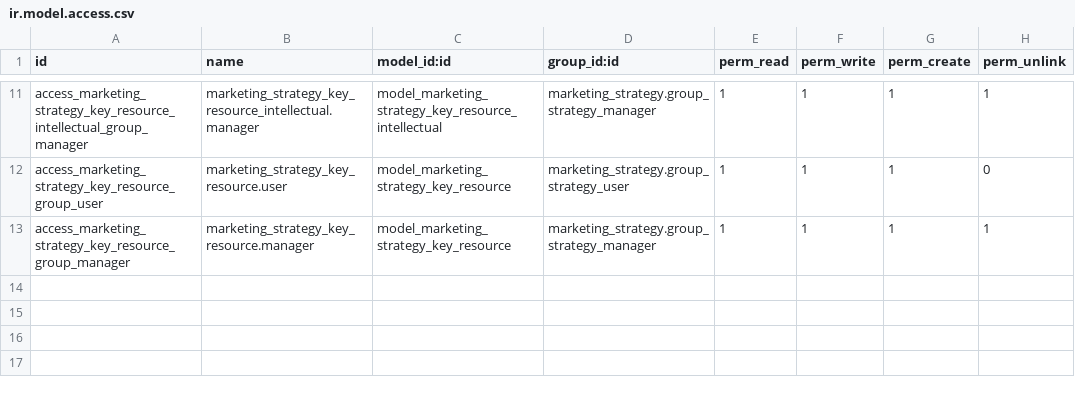
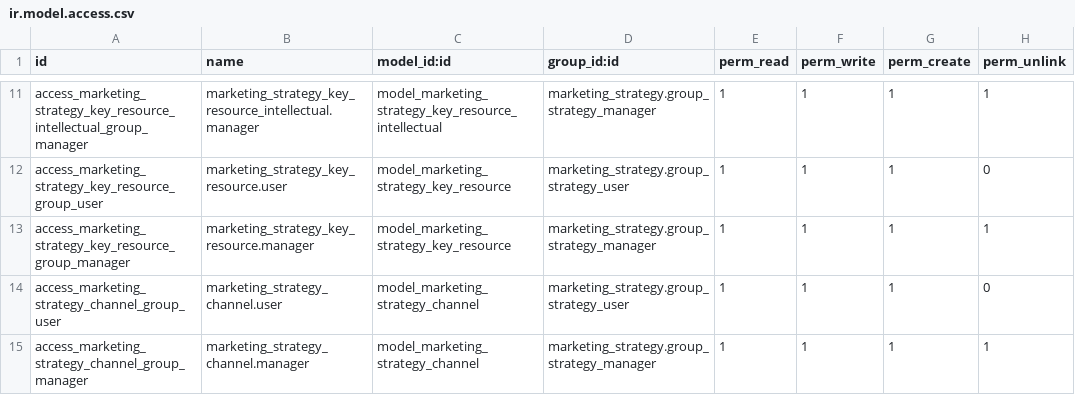
Before and after one commit to caramba-digital/marketing, a CSV file: marketing_business_model/security/ir.model.access.csv, drawn as a sheet; only a part is shown, gaps mark what is left out.

```diff
--- a/marketing_business_model/security/ir.model.access.csv
+++ b/marketing_business_model/security/ir.model.access.csv
@@ -13 +13,3 @@ access_marketing_strategy_key_resource_group_user,marketing_strategy_key_resourc
 access_marketing_strategy_key_resource_group_manager,marketing_strategy_key_resource.manager,model_marketing_strategy_key_resource,marketing_strategy.group_strategy_manager,1,1,1,1
+access_marketing_strategy_channel_group_user,marketing_strategy_channel.user,model_marketing_strategy_channel,marketing_strategy.group_strategy_user,1,1,1,0
+access_marketing_strategy_channel_group_manager,marketing_strategy_channel.manager,model_marketing_strategy_channel,marketing_strategy.group_strategy_manager,1,1,1,1
```
Also changed, not shown: 17 other files.
